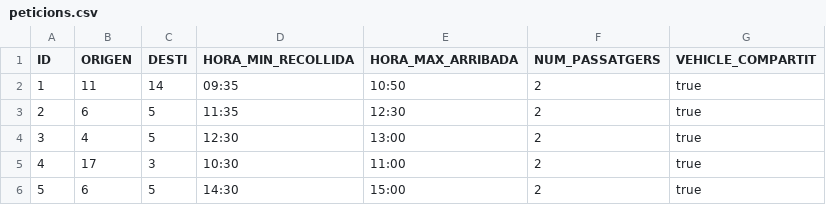
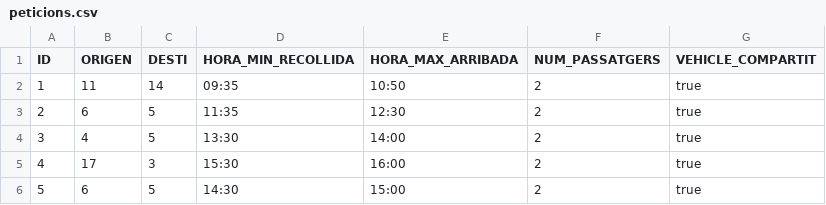
Before and after one commit to IGprojects/Taxi-Simulator, a CSV file: fitxersCSV/peticions.csv, drawn as a sheet.

```diff
--- a/fitxersCSV/peticions.csv
+++ b/fitxersCSV/peticions.csv
@@ -3,4 +3,4 @@ ID,ORIGEN,DESTI,HORA_MIN_RECOLLIDA,HORA_MAX_ARRIBADA,NUM_PASSATGERS,VEHICLE_COMP
 2,6,5,11:35,12:30,2,true
-3,4,5,12:30,13:00,2,true
-4,17,3,10:30,11:00,2,true
+3,4,5,13:30,14:00,2,true
+4,17,3,15:30,16:00,2,true
 5,6,5,14:30,15:00,2,true
```
Also changed, not shown: 56 other files.
